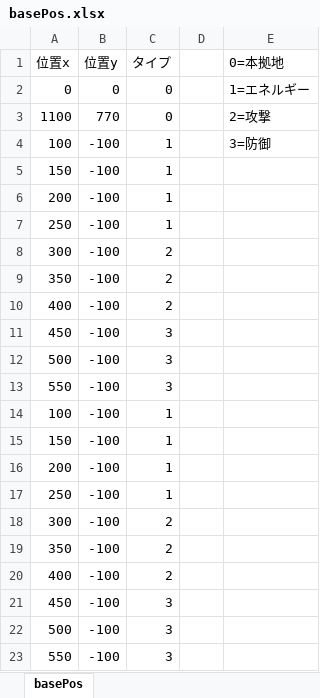
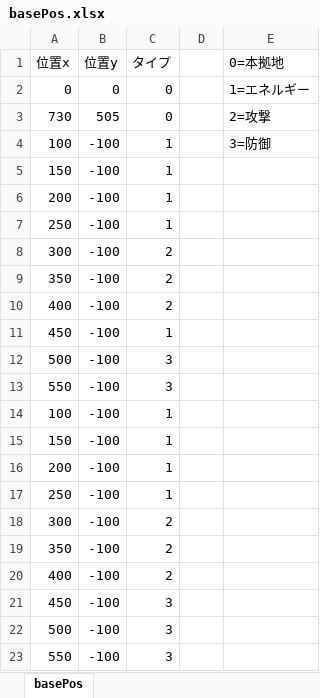
Before and after one commit to kainAlbert/ClickGame, an Excel workbook: txt/basePos.xlsx, sheet basePos, drawn as a sheet; values as stored, in another font and other column widths than the file's, no borders; the diff names each change by its address in the sheet, - before the commit and + after, or states it on an @@ line.

```diff
--- a/txt/basePos.xlsx (sheet basePos)
+++ b/txt/basePos.xlsx (sheet basePos)
-A3 (位置x): 1100
+A3 (位置x): 730
-B3 (位置y): 770
+B3 (位置y): 505
-C11 (タイプ): 3
+C11 (タイプ): 1
```
Also changed, not shown: 11 other files.
